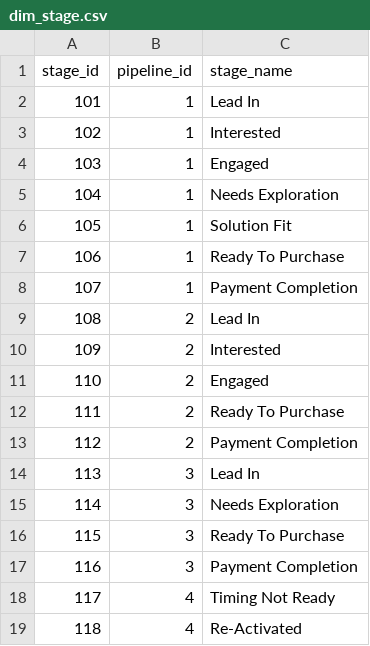
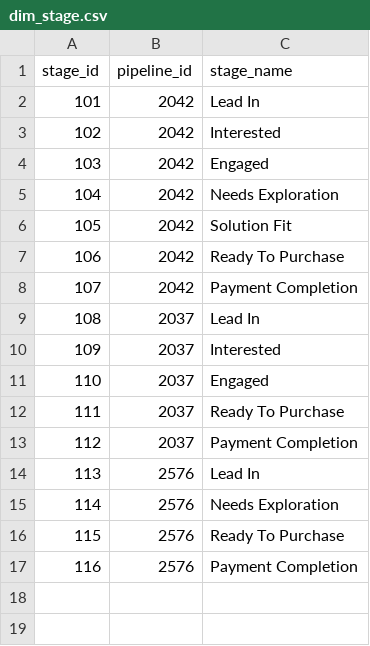
Before and after one commit to tuhoang3112/crm-data-warehouse, a CSV file: demo/data/dim_stage.csv, drawn as a sheet.

```diff
--- a/demo/data/dim_stage.csv
+++ b/demo/data/dim_stage.csv
@@ -1,19 +1,17 @@
 stage_id,pipeline_id,stage_name
-101,1,Lead In
-102,1,Interested
-103,1,Engaged
-104,1,Needs Exploration
-105,1,Solution Fit
-106,1,Ready To Purchase
-107,1,Payment Completion
-108,2,Lead In
-109,2,Interested
-110,2,Engaged
-111,2,Ready To Purchase
-112,2,Payment Completion
-113,3,Lead In
-114,3,Needs Exploration
-115,3,Ready To Purchase
-116,3,Payment Completion
-117,4,Timing Not Ready
-118,4,Re-Activated
+101,2042,Lead In
+102,2042,Interested
+103,2042,Engaged
+104,2042,Needs Exploration
+105,2042,Solution Fit
+106,2042,Ready To Purchase
+107,2042,Payment Completion
+108,2037,Lead In
+109,2037,Interested
+110,2037,Engaged
+111,2037,Ready To Purchase
+112,2037,Payment Completion
+113,2576,Lead In
+114,2576,Needs Exploration
+115,2576,Ready To Purchase
+116,2576,Payment Completion
```
Also changed, not shown: demo/data/fact_deal.csv, 4 other files.
